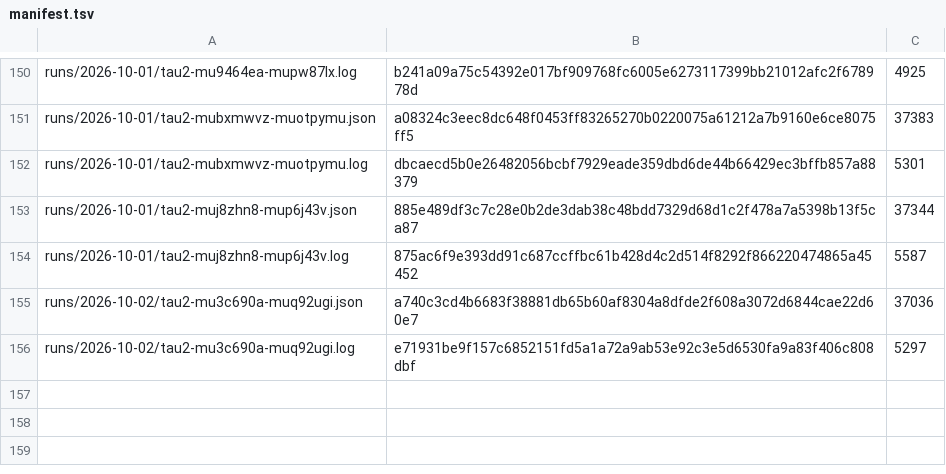
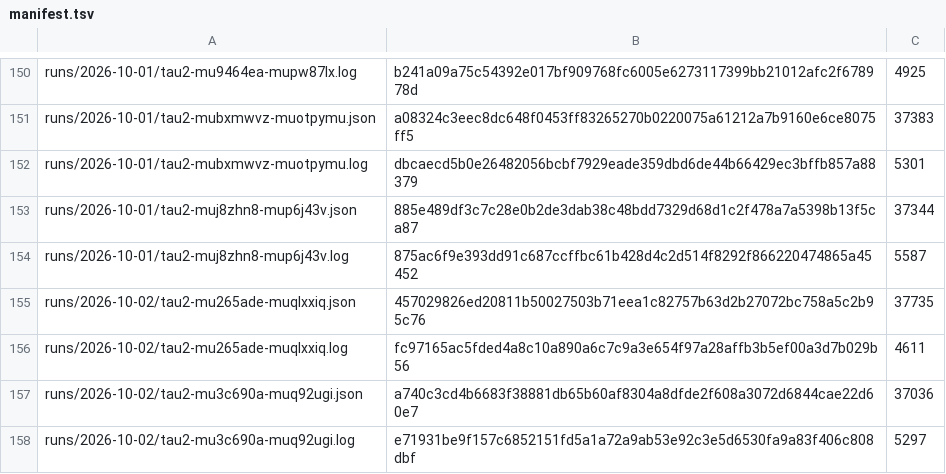
Before and after one commit to botiverse/antiproton, a TSV file: report/runs/manifest.tsv, drawn as a sheet; only a part is shown, gaps mark what is left out.

Commit message:
runs: tau2-mu265ade-muqlxxiq (2026-10-02 06:53Z cycle) (#664)

```diff
--- a/report/runs/manifest.tsv
+++ b/report/runs/manifest.tsv
@@ -154,2 +154,4 @@ runs/2026-10-01/tau2-muj8zhn8-mup6j43v.json	885e489df3c7c28e0b2de3dab38c48bdd732
 runs/2026-10-01/tau2-muj8zhn8-mup6j43v.log	875ac6f9e393dd91c687ccffbc61b428d4c2d514f8292f866220474865a45452	5587
+runs/2026-10-02/tau2-mu265ade-muqlxxiq.json	457029826ed20811b50027503b71eea1c82757b63d2b27072bc758a5c2b95c76	37735
+runs/2026-10-02/tau2-mu265ade-muqlxxiq.log	fc97165ac5fded4a8c10a890a6c7c9a3e654f97a28affb3b5ef00a3d7b029b56	4611
 runs/2026-10-02/tau2-mu3c690a-muq92ugi.json	a740c3cd4b6683f38881db65b60af8304a8dfde2f608a3072d6844cae22d60e7	37036
```
